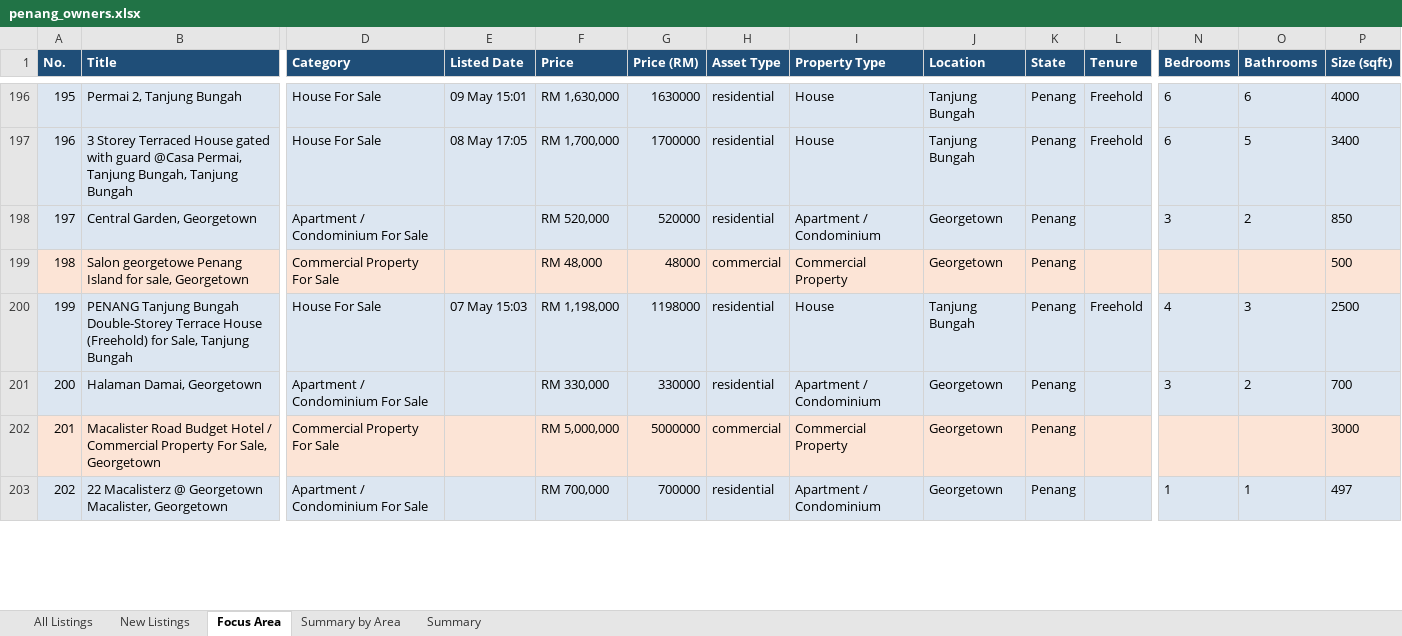
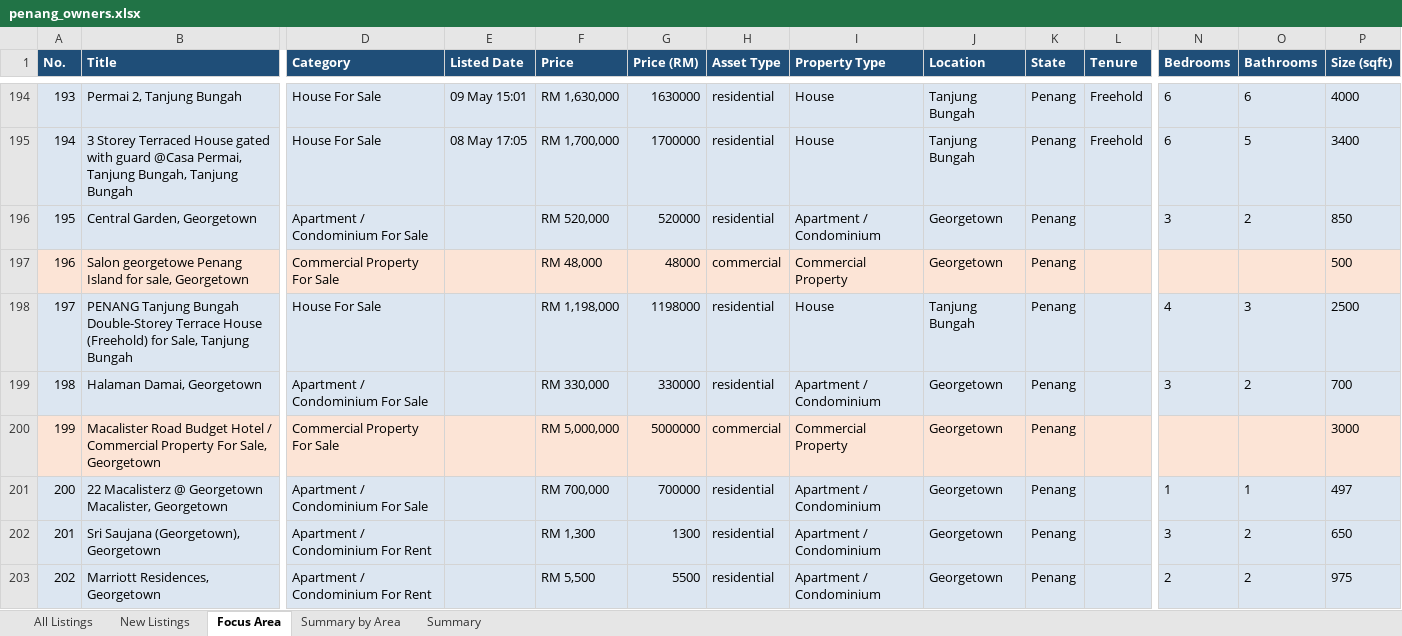
Before and after one commit to zac8632/zap8632, an Excel workbook: scripts/listings-pipeline/penang_owners.xlsx, sheet Focus Area, drawn as a sheet; only a part is shown, gaps mark what is left out; values as stored, in another font and other column widths than the file's, no borders; conditional formats not drawn; addresses are those after the commit; rows hold the shown columns only; the diff covers the shown part only; the diff names each change by its address in the sheet, - before the commit and + after, or states it on an @@ line.

```diff
--- a/scripts/listings-pipeline/penang_owners.xlsx (sheet Focus Area)
+++ b/scripts/listings-pipeline/penang_owners.xlsx (sheet Focus Area)
@@ column A (No.) renumbered between rows 5 and 391 @@
-E198 (Listed Date): 07 May 15:03
+E198 (Listed Date): (empty)
-L198 (Tenure): Freehold
+L198 (Tenure): (empty)
+row 202: 201 | Sri Saujana (Georgetown), Georgetown | Apartment / Condominium For Rent |  | RM 1,300 | 1300 | residential | Apartment / Condominium | Georgetown | Penang |  | 3 | 2 | 650
+row 203: 202 | Marriott Residences, Georgetown | Apartment / Condominium For Rent |  | RM 5,500 | 5500 | residential | Apartment / Condominium | Georgetown | Penang |  | 2 | 2 | 975
```
Also changed, not shown: 10 added rows, 8 removed rows, 3 moved rows and 146 edited cells elsewhere in this sheet, sheet All Listings, sheet New Listings, sheet Summary by Area, sheet Summary, hidden cells, 1 other file.
